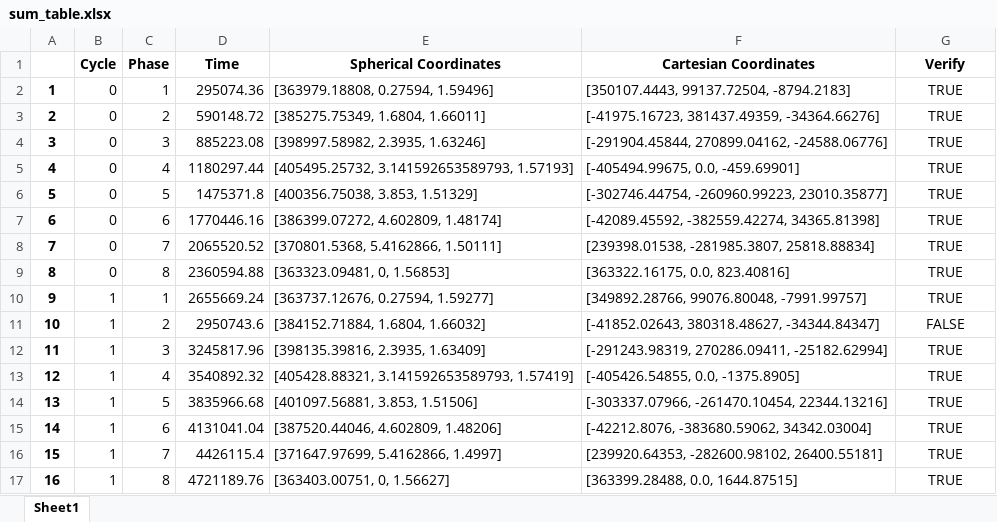
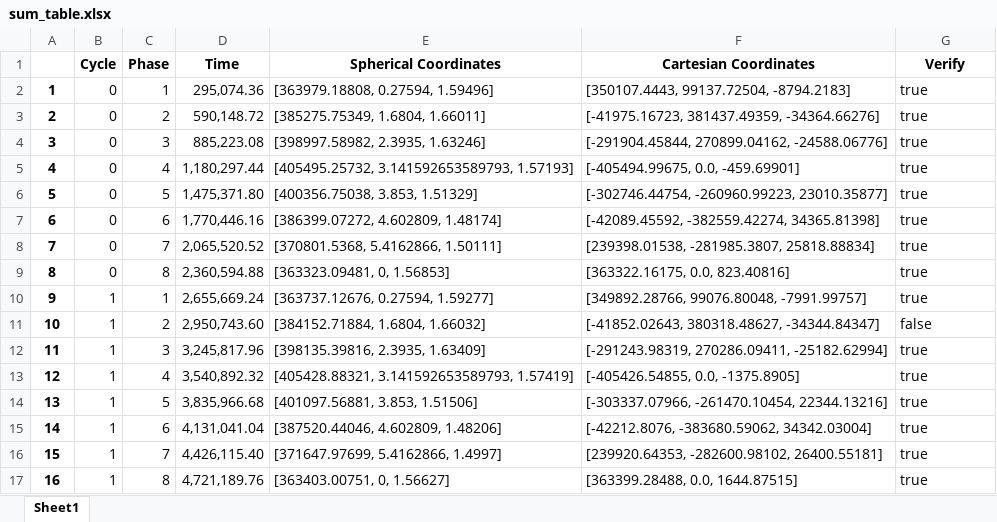
Before and after one commit to TwelvePenguins/Math-ME, an Excel workbook: sum_table.xlsx, sheet Sheet1, drawn as a sheet; values as stored, in another font and other column widths than the file's, no borders; the diff names each change by its address in the sheet, - before the commit and + after, or states it on an @@ line.

```diff
--- a/sum_table.xlsx (sheet Sheet1)
+++ b/sum_table.xlsx (sheet Sheet1)
-D2 (Time): 295074.36
+D2 (Time): 295,074.36
-G2:G10 (Verify): TRUE
+G2:G10 (Verify): true
-G2:G17 alignment: center
+G2:G17 alignment: left
-D3 (Time): 590148.72
+D3 (Time): 590,148.72
-D4 (Time): 885223.08
+D4 (Time): 885,223.08
-D5 (Time): 1180297.44
+D5 (Time): 1,180,297.44
-D6 (Time): 1475371.8
+D6 (Time): 1,475,371.80
-D7 (Time): 1770446.16
+D7 (Time): 1,770,446.16
-D8 (Time): 2065520.52
+D8 (Time): 2,065,520.52
-D9 (Time): 2360594.88
+D9 (Time): 2,360,594.88
-D10 (Time): 2655669.24
+D10 (Time): 2,655,669.24
-D11 (Time): 2950743.6
+D11 (Time): 2,950,743.60
-G11 (Verify): FALSE
+G11 (Verify): false
-D12 (Time): 3245817.96
+D12 (Time): 3,245,817.96
-G12:G17 (Verify): TRUE
+G12:G17 (Verify): true
-D13 (Time): 3540892.32
+D13 (Time): 3,540,892.32
-D14 (Time): 3835966.68
+D14 (Time): 3,835,966.68
-D15 (Time): 4131041.04
+D15 (Time): 4,131,041.04
-D16 (Time): 4426115.4
+D16 (Time): 4,426,115.40
-D17 (Time): 4721189.76
+D17 (Time): 4,721,189.76
```
Also changed, not shown: 1 other file.
